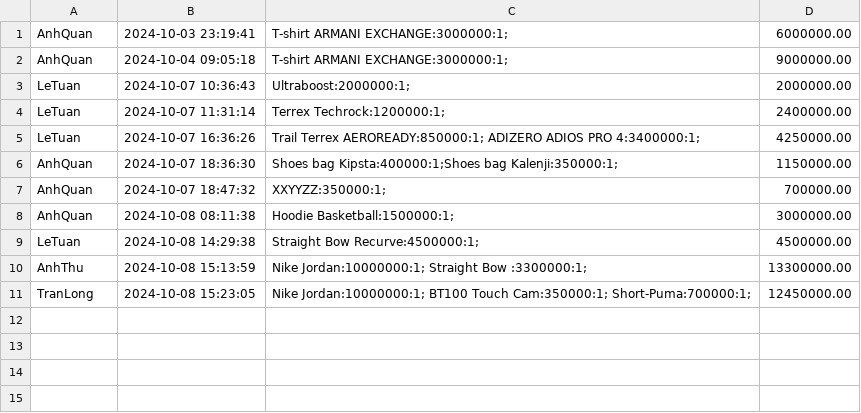
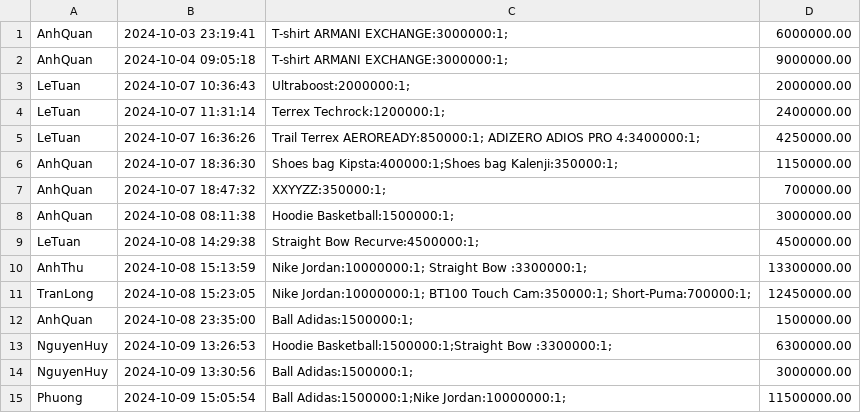
Before and after one commit to phuongdong910/C0724I1-Mai-V-n-Ph-ng-ng, a CSV file: sport-shop/purchase_history.csv, drawn as a sheet; the diff names each change by its address in the sheet, - before the commit and + after, or states it on an @@ line.

```diff
--- a/sport-shop/purchase_history.csv
+++ b/sport-shop/purchase_history.csv
+row 12: AnhQuan | 2024-10-08 23:35:00 | Ball Adidas:1500000:1; | 1500000.00
+row 13: NguyenHuy | 2024-10-09 13:26:53 | Hoodie Basketball:1500000:1;Straight Bow :3300000:1; | 6300000.00
+row 14: NguyenHuy | 2024-10-09 13:30:56 | Ball Adidas:1500000:1; | 3000000.00
+row 15: Phuong | 2024-10-09 15:05:54 | Ball Adidas:1500000:1;Nike Jordan:10000000:1; | 11500000.00
```
Also changed, not shown: sport-shop/product.csv, 43 other files.
